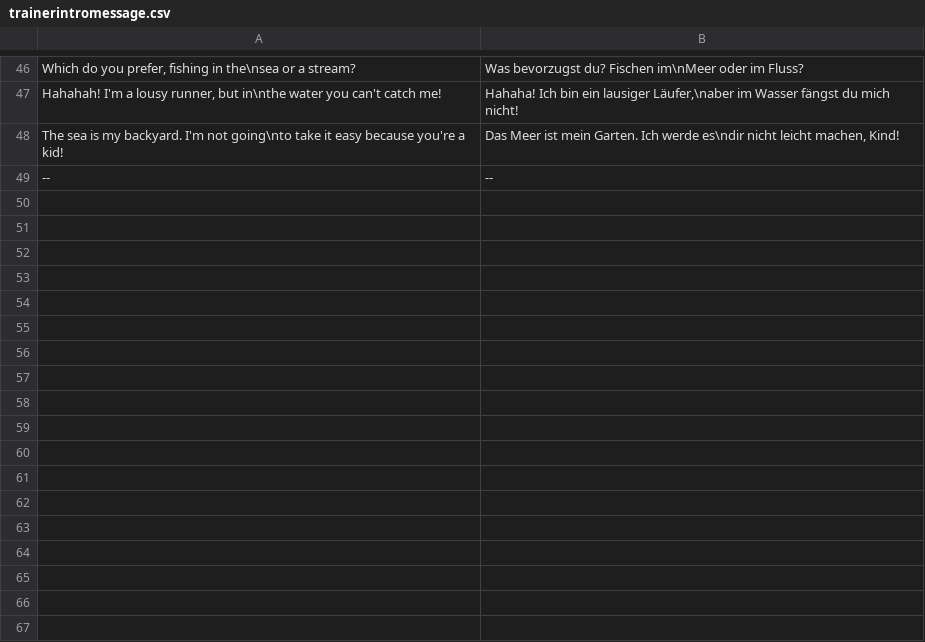
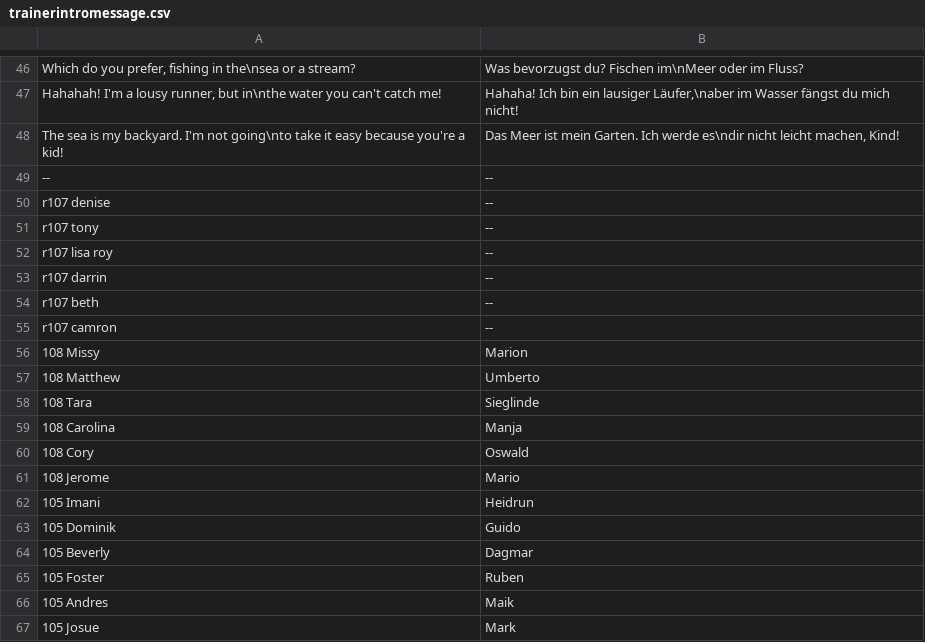
Before and after one commit to neo-engine/fsdata, a CSV file: data/strings/trainerintromessage.csv, drawn as a sheet; only a part is shown, gaps mark what is left out; the diff names each change by its address in the sheet, - before the commit and + after, or states it on an @@ line.

Commit message:
trainer data

```diff
--- a/data/strings/trainerintromessage.csv
+++ b/data/strings/trainerintromessage.csv
+row 50: r107 denise | --
+row 51: r107 tony | --
+row 52: r107 lisa roy | --
+row 53: r107 darrin | --
+row 54: r107 beth | --
+row 55: r107 camron | --
+row 56: 108 Missy | Marion
+row 57: 108 Matthew | Umberto
+row 58: 108 Tara | Sieglinde
+row 59: 108 Carolina | Manja
+row 60: 108 Cory | Oswald
+row 61: 108 Jerome | Mario
+row 62: 105 Imani | Heidrun
+row 63: 105 Dominik | Guido
+row 64: 105 Beverly | Dagmar
+row 65: 105 Foster | Ruben
+row 66: 105 Andres | Maik
+row 67: 105 Josue | Mark
```
Also changed, not shown: data/strings/trainerlostmessage.csv, data/strings/trainername.csv, 1 other file.
